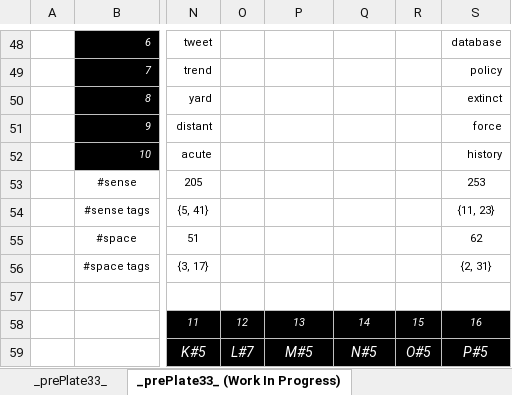
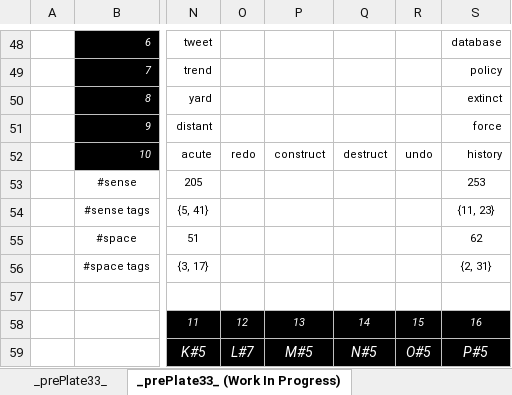
Before and after one commit to openroot/prePlate33, an Excel workbook: _prePlate33_/Offline Documents (Periodic)/prePlate33.xlsx, sheet _prePlate33_ (Work In Progress), drawn as a sheet; only a part is shown, gaps mark what is left out; values as stored, in another font and other column widths than the file's, no borders; charts and pictures not drawn; the diff names each change by its address in the sheet, - before the commit and + after, or states it on an @@ line.

```diff
--- a/_prePlate33_/Offline Documents (Periodic)/prePlate33.xlsx (sheet _prePlate33_ (Work In Progress))
+++ b/_prePlate33_/Offline Documents (Periodic)/prePlate33.xlsx (sheet _prePlate33_ (Work In Progress))
-O52: (empty)
+O52: redo
-P52: (empty)
+P52: construct
-Q52: (empty)
+Q52: destruct
-R52: (empty)
+R52: undo
```
Also changed, not shown: sheet _prePlate33_, 1 other file.
